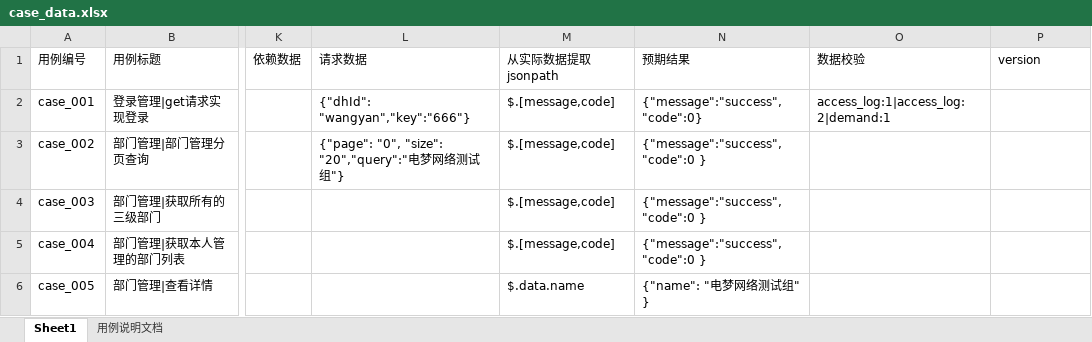
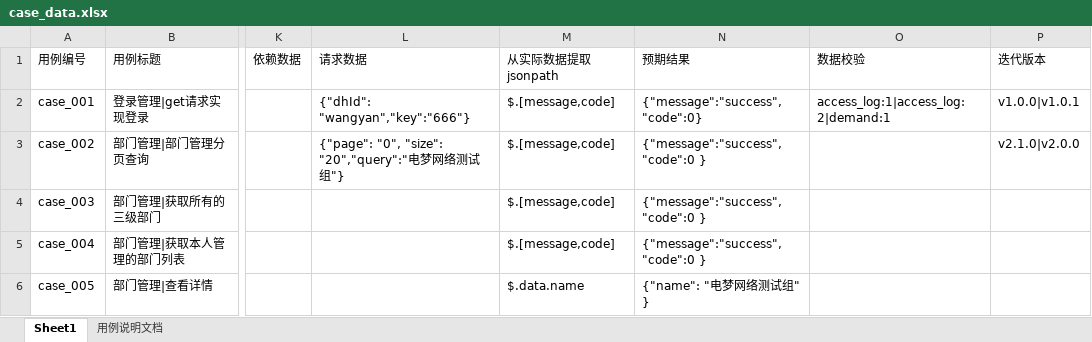
Before and after one commit to wangluyan128/autoPy, an Excel workbook: data/case_data.xlsx, sheet Sheet1, drawn as a sheet; only a part is shown, gaps mark what is left out; values as stored, in another font and other column widths than the file's, no borders; the diff names each change by its address in the sheet, - before the commit and + after, or states it on an @@ line.

```diff
--- a/data/case_data.xlsx (sheet Sheet1)
+++ b/data/case_data.xlsx (sheet Sheet1)
-P1: version
+P1: 迭代版本
-P2 (迭代版本): (empty)
+P2 (迭代版本): v1.0.0|v1.0.1
-P3 (迭代版本): (empty)
+P3 (迭代版本): v2.1.0|v2.0.0
```
Also changed, not shown: 2 other files.
